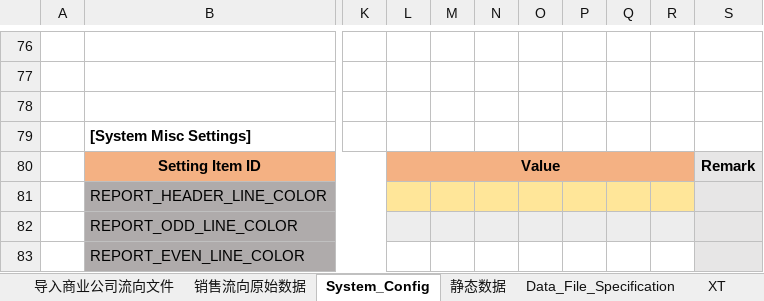
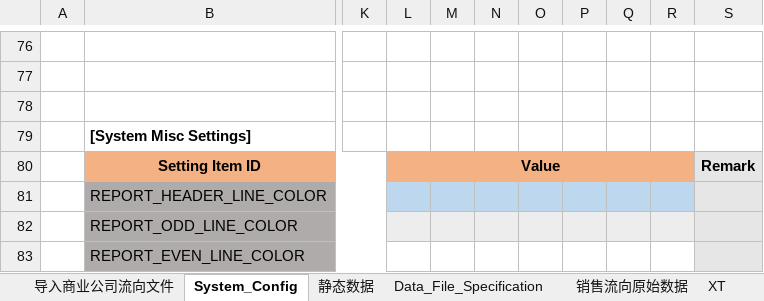
Before and after one commit to Thesaurus0/Pharmacy_Excel_Tool_Macro, an Excel workbook: Pharmacy_Excel_Tool_Macro.xlsm, sheet System_Config, drawn as a sheet; only a part is shown, gaps mark what is left out; values as stored, in another font and other column widths than the file's, no borders; the diff names each change by its address in the sheet, - before the commit and + after, or states it on an @@ line.

```diff
--- a/Pharmacy_Excel_Tool_Macro.xlsm (sheet System_Config)
+++ b/Pharmacy_Excel_Tool_Macro.xlsm (sheet System_Config)
@@ sheet tab order changed: 导入商业公司流向文件 | System_Config | 静态数据 | Data_File_Specification | 销售流向原始数据 | XT @@
-L81:R81 fill: #FFE699
+L81:R81 fill: #BDD7EE
```
Also changed, not shown: sheet Data_File_Specification, sheet 静态数据, sheet 销售流向原始数据, charts or pictures.
